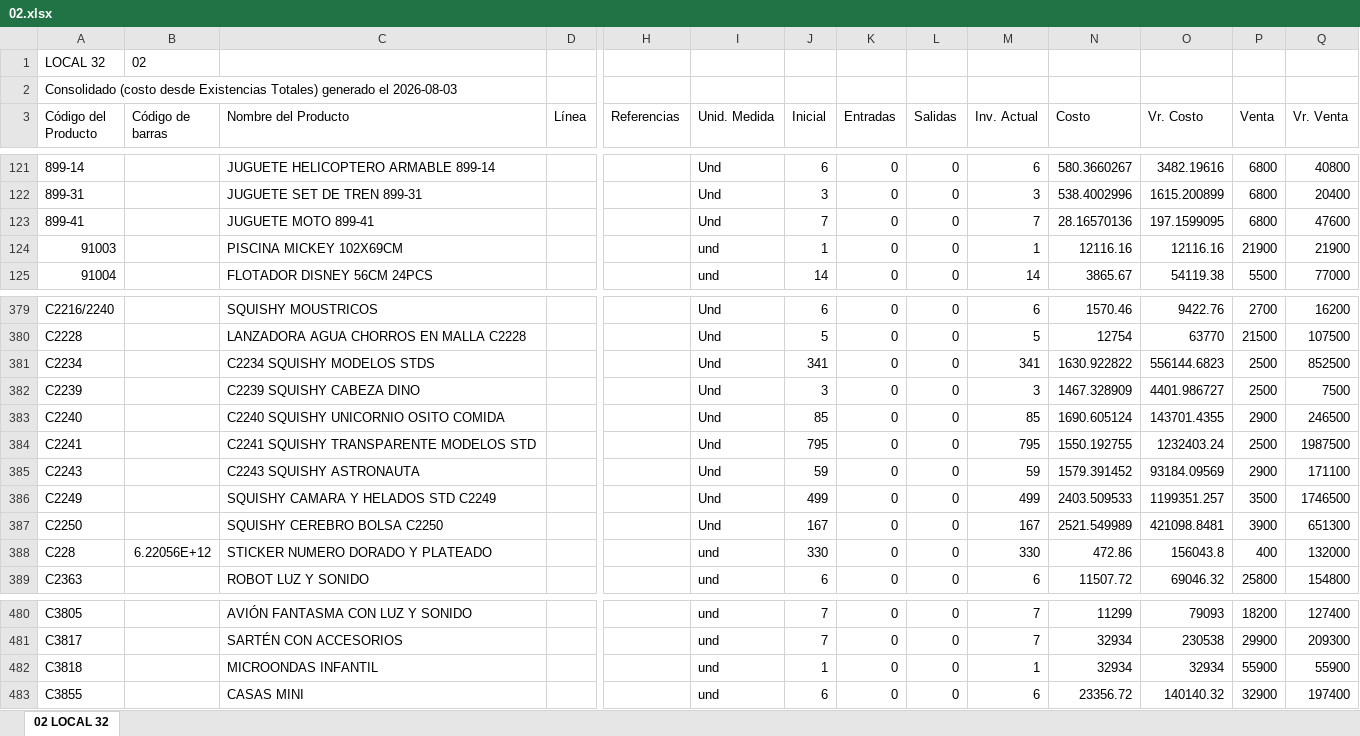
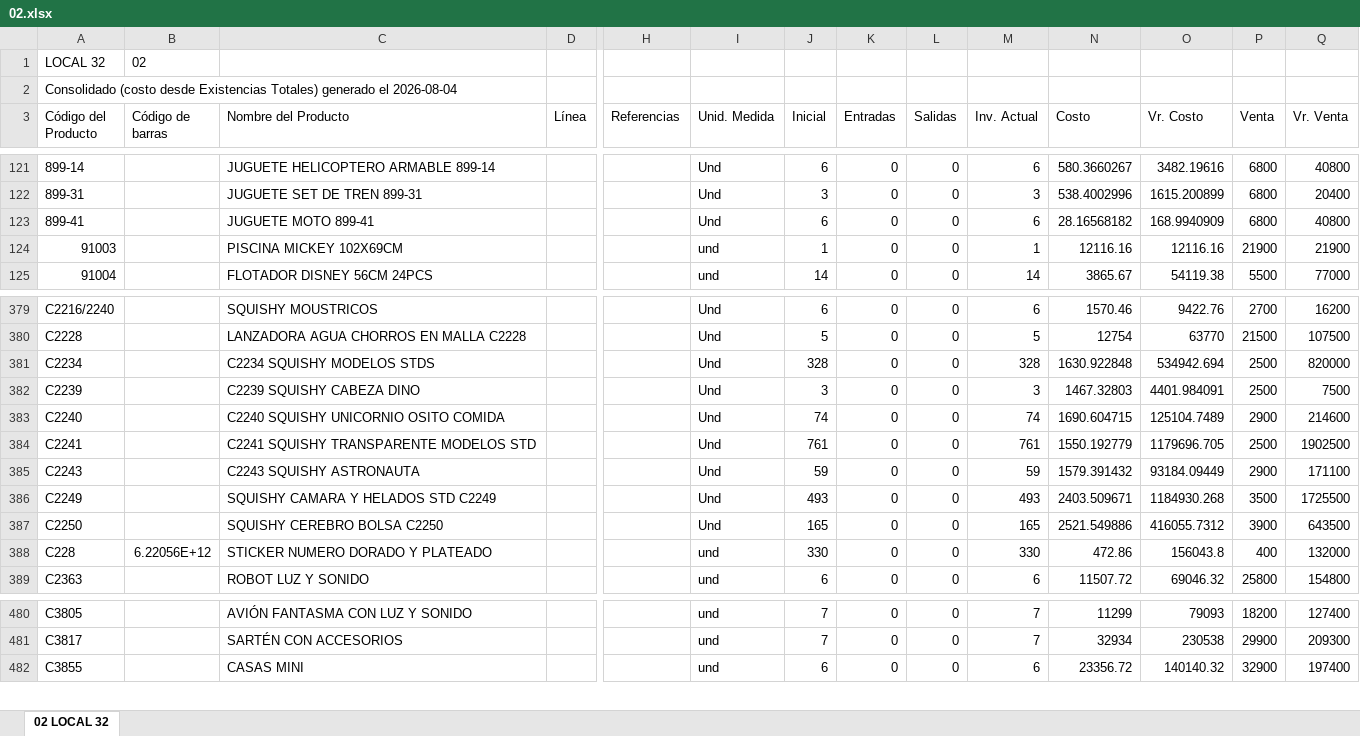
Before and after one commit to jeicardu03/vsummer-dashboard-toys, an Excel workbook: bodegas/02.xlsx, sheet 02 LOCAL 32, drawn as a sheet; only a part is shown, gaps mark what is left out; values as stored, in another font and other column widths than the file's, no borders; removed rows and columns are numbered as before the commit, all else as after; rows hold the shown columns only; the diff covers the shown part only; the diff names each change by its address in the sheet, - before the commit and + after, or states it on an @@ line.

```diff
--- a/bodegas/02.xlsx (sheet 02 LOCAL 32)
+++ b/bodegas/02.xlsx (sheet 02 LOCAL 32)
-A2 (Código del Producto): …generado el 2026-08-03
+A2 (Código del Producto): …generado el 2026-08-04
-J123 (Inicial): 7
+J123 (Inicial): 6
-M123 (Inv. Actual): 7
+M123 (Inv. Actual): 6
-N123 (Costo): 28.16570136
+N123 (Costo): 28.16568182
-O123 (Vr. Costo): 197.1599095
+O123 (Vr. Costo): 168.9940909
-Q123 (Vr. Venta): 47600
+Q123 (Vr. Venta): 40800
-J381 (Inicial): 341
+J381 (Inicial): 328
-M381 (Inv. Actual): 341
+M381 (Inv. Actual): 328
-N381 (Costo): 1630.922822
+N381 (Costo): 1630.922848
-O381 (Vr. Costo): 556144.6823
+O381 (Vr. Costo): 534942.694
-Q381 (Vr. Venta): 852500
+Q381 (Vr. Venta): 820000
-N382 (Costo): 1467.328909
+N382 (Costo): 1467.32803
-O382 (Vr. Costo): 4401.986727
+O382 (Vr. Costo): 4401.984091
-J383 (Inicial): 85
+J383 (Inicial): 74
-M383 (Inv. Actual): 85
+M383 (Inv. Actual): 74
-N383 (Costo): 1690.605124
+N383 (Costo): 1690.604715
-O383 (Vr. Costo): 143701.4355
+O383 (Vr. Costo): 125104.7489
-Q383 (Vr. Venta): 246500
+Q383 (Vr. Venta): 214600
-J384 (Inicial): 795
+J384 (Inicial): 761
-M384 (Inv. Actual): 795
+M384 (Inv. Actual): 761
-N384 (Costo): 1550.192755
+N384 (Costo): 1550.192779
-O384 (Vr. Costo): 1232403.24
+O384 (Vr. Costo): 1179696.705
-Q384 (Vr. Venta): 1987500
+Q384 (Vr. Venta): 1902500
-N385 (Costo): 1579.391452
+N385 (Costo): 1579.391432
-O385 (Vr. Costo): 93184.09569
+O385 (Vr. Costo): 93184.09449
-J386 (Inicial): 499
+J386 (Inicial): 493
-M386 (Inv. Actual): 499
+M386 (Inv. Actual): 493
-N386 (Costo): 2403.509533
+N386 (Costo): 2403.509671
-O386 (Vr. Costo): 1199351.257
+O386 (Vr. Costo): 1184930.268
-Q386 (Vr. Venta): 1746500
+Q386 (Vr. Venta): 1725500
-J387 (Inicial): 167
+J387 (Inicial): 165
-M387 (Inv. Actual): 167
+M387 (Inv. Actual): 165
-N387 (Costo): 2521.549989
+N387 (Costo): 2521.549886
-O387 (Vr. Costo): 421098.8481
+O387 (Vr. Costo): 416055.7312
-Q387 (Vr. Venta): 651300
+Q387 (Vr. Venta): 643500
-row 482: C3818 |  | MICROONDAS INFANTIL |  |  | und | 1 | 0 | 0 | 1 | 32934 | 32934 | 55900 | 55900
```
Also changed, not shown: 1 added row, 1 removed row and 350 edited cells elsewhere in this sheet, bodegas/CM-02.xlsx, bodegas/CM-03.xlsx, 12 other files.
